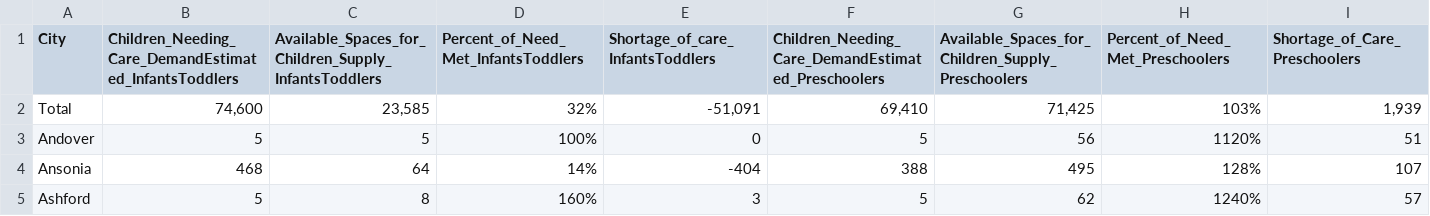
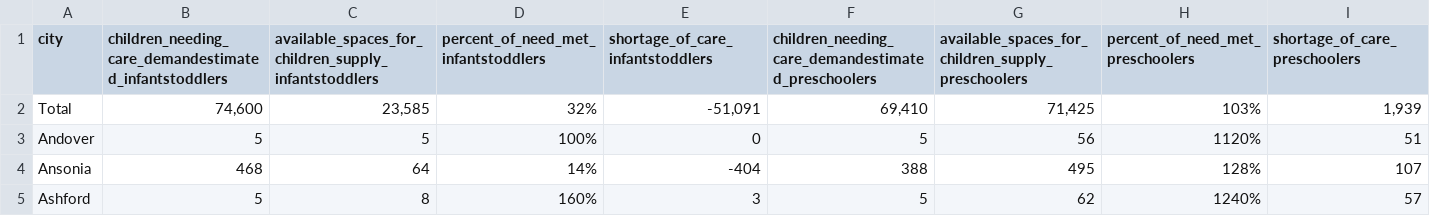
Before and after one commit to ctoec/data-visualization, a CSV file: src/data_integration/unmet_needs/overall_supply_and_estimated_demand_for_child_care_by_age_and_by_town.csv, drawn as a sheet; only a part is shown; the diff names each change by its address in the sheet, - before the commit and + after, or states it on an @@ line.

```diff
--- a/src/data_integration/unmet_needs/overall_supply_and_estimated_demand_for_child_care_by_age_and_by_town.csv
+++ b/src/data_integration/unmet_needs/overall_supply_and_estimated_demand_for_child_care_by_age_and_by_town.csv
-A1: City
+A1: city
-B1: Children_Needing_Care_DemandEstimated_InfantsToddlers
+B1: children_needing_care_demandestimated_infantstoddlers
-C1: Available_Spaces_for_Children_Supply_InfantsToddlers
+C1: available_spaces_for_children_supply_infantstoddlers
-D1: Percent_of_Need_Met_InfantsToddlers
+D1: percent_of_need_met_infantstoddlers
-E1: Shortage_of_care_InfantsToddlers
+E1: shortage_of_care_infantstoddlers
-F1: Children_Needing_Care_DemandEstimated_Preschoolers
+F1: children_needing_care_demandestimated_preschoolers
-G1: Available_Spaces_for_Children_Supply_Preschoolers
+G1: available_spaces_for_children_supply_preschoolers
-H1: Percent_of_Need_Met_Preschoolers
+H1: percent_of_need_met_preschoolers
-I1: Shortage_of_Care_Preschoolers
+I1: shortage_of_care_preschoolers
```
Also changed, not shown: src/data_integration/unmet_needs/overall_supply_demand_by_town_with_cae.csv, src/data_integration/unmet_needs/preschool_supply_demand_by_town_with_cae.csv, 2 other files.
